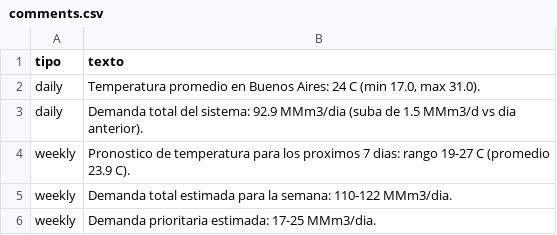
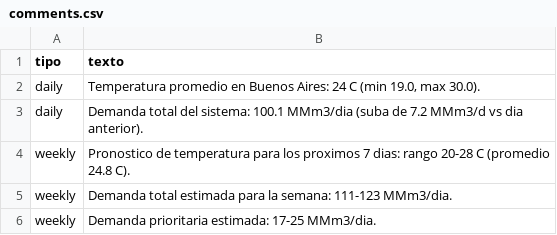
Before and after one commit to mpodeley/estado-red-gas, a CSV file: public/data/comments.csv, drawn as a sheet.

```diff
--- a/public/data/comments.csv
+++ b/public/data/comments.csv
@@ -1,6 +1,6 @@
 tipo,texto
-daily,"Temperatura promedio en Buenos Aires: 24 C (min 17.0, max 31.0)."
-daily,Demanda total del sistema: 92.9 MMm3/dia (suba de 1.5 MMm3/d vs dia anterior).
-weekly,Pronostico de temperatura para los proximos 7 dias: rango 19-27 C (promedio 23.9 C).
-weekly,Demanda total estimada para la semana: 110-122 MMm3/dia.
+daily,"Temperatura promedio en Buenos Aires: 24 C (min 19.0, max 30.0)."
+daily,Demanda total del sistema: 100.1 MMm3/dia (suba de 7.2 MMm3/d vs dia anterior).
+weekly,Pronostico de temperatura para los proximos 7 dias: rango 20-28 C (promedio 24.8 C).
+weekly,Demanda total estimada para la semana: 111-123 MMm3/dia.
 weekly,Demanda prioritaria estimada: 17-25 MMm3/dia.
```
Also changed, not shown: public/data/carga_datos.csv, public/data/daily.csv, 29 other files.
